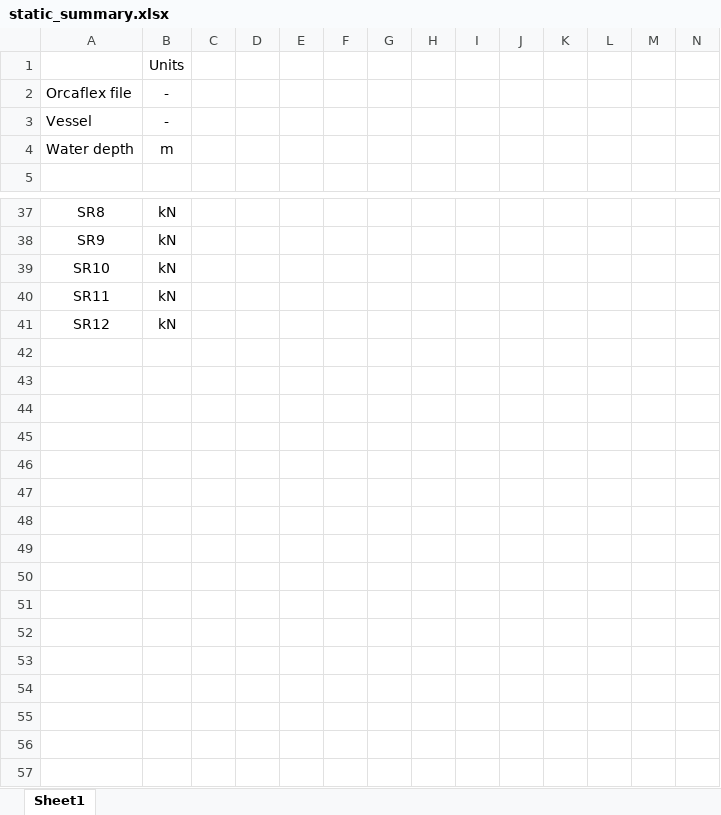
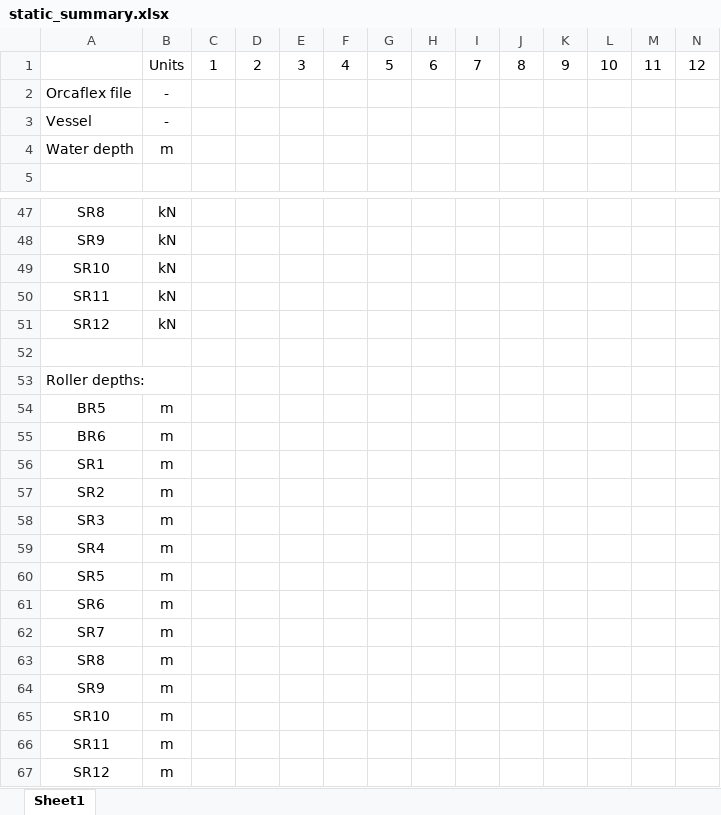
Before and after one commit to Pyseas/pypelay, an Excel workbook: src/pypelay/static_summary.xlsx, sheet Sheet1, drawn as a sheet; only a part is shown, gaps mark what is left out; values as stored, in another font and other column widths than the file's, no borders; removed rows and columns are numbered as before the commit, all else as after; rows hold the shown columns only; the diff covers the shown part only; the diff names each change by its address in the sheet, - before the commit and + after, or states it on an @@ line.

```diff
--- a/src/pypelay/static_summary.xlsx (sheet Sheet1)
+++ b/src/pypelay/static_summary.xlsx (sheet Sheet1)
-row 1:  | Units
+row 1:  | Units | 1 | 2 | 3 | 4 | 5 | 6 | 7 | 8 | 9 | 10 | 11 | 12
+row 52: (empty)
+row 53: Roller depths:
+row 54: BR5 | m
+row 55: BR6 | m
+row 56: SR1 | m
+row 57: SR2 | m
+row 58: SR3 | m
+row 59: SR4 | m
+row 60: SR5 | m
+row 61: SR6 | m
+row 62: SR7 | m
+row 63: SR8 | m
+row 64: SR9 | m
+row 65: SR10 | m
+row 66: SR11 | m
+row 67: SR12 | m
```
Also changed, not shown: 10 added rows, 1 moved row and 1 edited cell elsewhere in this sheet, 11 other files.
